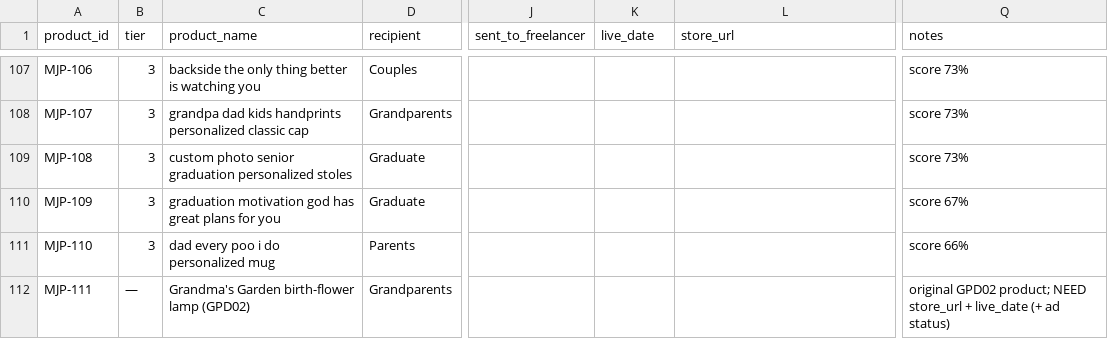
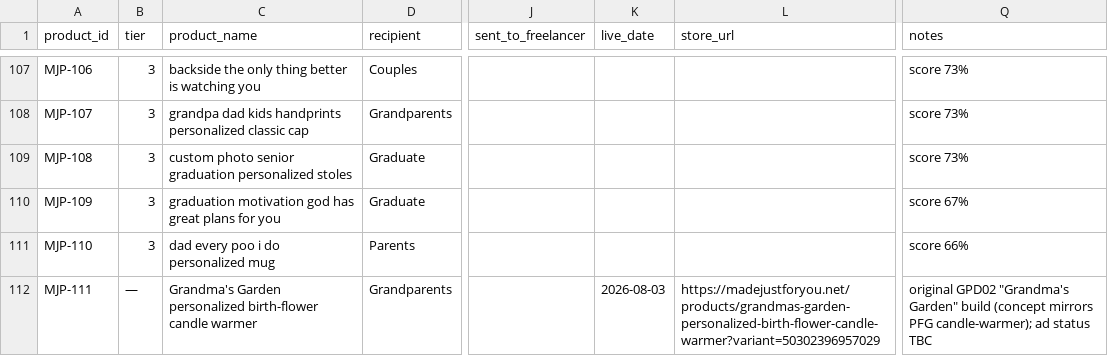
Before and after one commit to neokahu/madejustforyou, a CSV file: product-tracker/product-tracker.csv, drawn as a sheet; only a part is shown, gaps mark what is left out; the diff names each change by its address in the sheet, - before the commit and + after, or states it on an @@ line.

```diff
--- a/product-tracker/product-tracker.csv
+++ b/product-tracker/product-tracker.csv
-C112 (product_name): Grandma's Garden birth-flower lamp (GPD02)
+C112 (product_name): Grandma's Garden personalized birth-flower candle warmer
-K112 (live_date): (empty)
+K112 (live_date): 2026-08-03
-L112 (store_url): (empty)
+L112 (store_url): https://madejustforyou.net/products/grandmas-garden-personalized-birth-flower-candle-warmer?variant=50302396957029
-Q112 (notes): original GPD02 product; NEED store_url + live_date (+ ad status)
+Q112 (notes): original GPD02 "Grandma's Garden" build (concept mirrors PFG candle-warmer); ad status TBC
```
